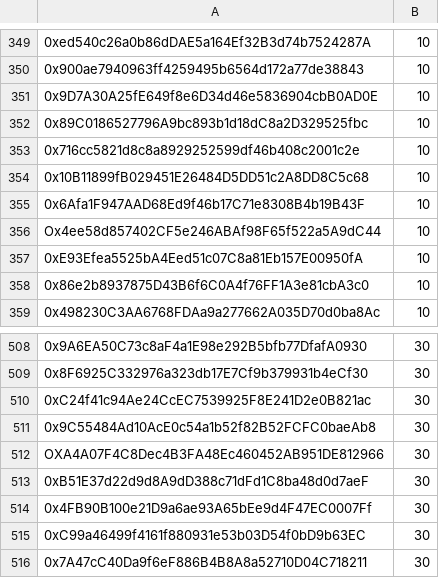
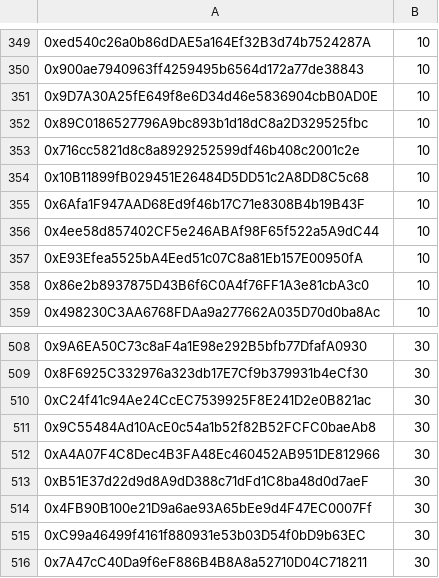
Before and after one commit to kongliangzhong/bihu-airdrop, a CSV file: wechat-lottery-0215.csv, drawn as a sheet; only a part is shown, gaps mark what is left out.

Commit message:
file eth address correction.

```diff
--- a/wechat-lottery-0215.csv
+++ b/wechat-lottery-0215.csv
@@ -355,3 +355,3 @@
 0x6Afa1F947AAD68Ed9f46b17C71e8308B4b19B43F,10
-Ox4ee58d857402CF5e246ABAf98F65f522a5A9dC44,10
+0x4ee58d857402CF5e246ABAf98F65f522a5A9dC44,10
 0xE93Efea5525bA4Eed51c07C8a81Eb157E00950fA,10
@@ -511,3 +511,3 @@ Ox4ee58d857402CF5e246ABAf98F65f522a5A9dC44,10
 0x9C55484Ad10AcE0c54a1b52f82B52FCFC0baeAb8,30
-OXA4A07F4C8Dec4B3FA48Ec460452AB951DE812966,30
+0xA4A07F4C8Dec4B3FA48Ec460452AB951DE812966,30
 0xB51E37d22d9d8A9dD388c71dFd1C8ba48d0d7aeF,30
```
